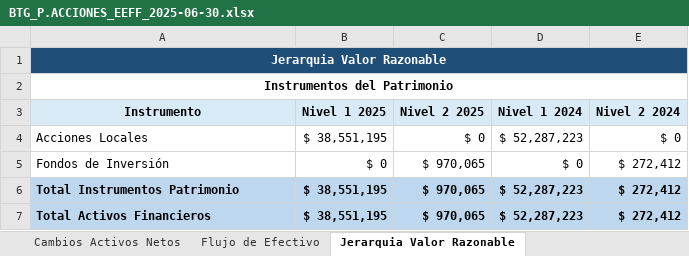
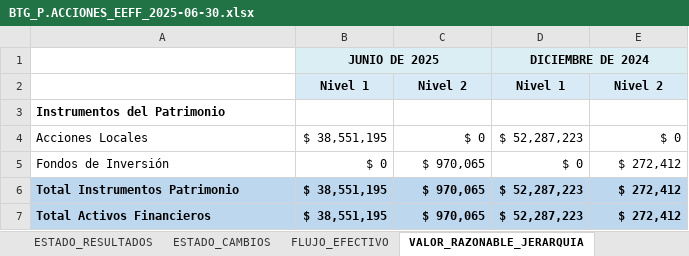
Before and after one commit to MigueDuque/iastronauts_creditiq, an Excel workbook: test_files/BTG_P.ACCIONES_EEFF_2025-06-30.xlsx, sheet VALOR_RAZONABLE_JERARQUIA, drawn as a sheet; values as stored, in another font and other column widths than the file's, no borders; removed rows and columns are numbered as before the commit, all else as after; the diff names each change by its address in the sheet, - before the commit and + after, or states it on an @@ line.

```diff
--- a/test_files/BTG_P.ACCIONES_EEFF_2025-06-30.xlsx (sheet VALOR_RAZONABLE_JERARQUIA)
+++ b/test_files/BTG_P.ACCIONES_EEFF_2025-06-30.xlsx (sheet VALOR_RAZONABLE_JERARQUIA)
-sheet tab: Cambios Activos Netos
+sheet tab: ESTADO_CAMBIOS
-sheet tab: Flujo de Efectivo
+sheet tab: FLUJO_EFECTIVO
-sheet tab: Jerarquia Valor Razonable
+sheet tab: VALOR_RAZONABLE_JERARQUIA
-row 1: Jerarquia Valor Razonable
+row 1:  | JUNIO DE 2025 |  | DICIEMBRE DE 2024
+row 2:  | Nivel 1 | Nivel 2 | Nivel 1 | Nivel 2
-A3 alignment: center
+A3 alignment: left
-A2:E2 merged
-row 3: Instrumento | Nivel 1 2025 | Nivel 2 2025 | Nivel 1 2024 | Nivel 2 2024
```
Also changed, not shown: sheet PARTES_RELACIONADAS_ACTIVOS, sheet VALOR_RAZONABLE_PASIVOS, sheet VALOR_RAZONABLE_ACTIVOS, sheet ESTADO_RESULTADOS, sheet BALANCE, sheet ESTADO_CAMBIOS, 1 more sheet, other sheet tabs.
